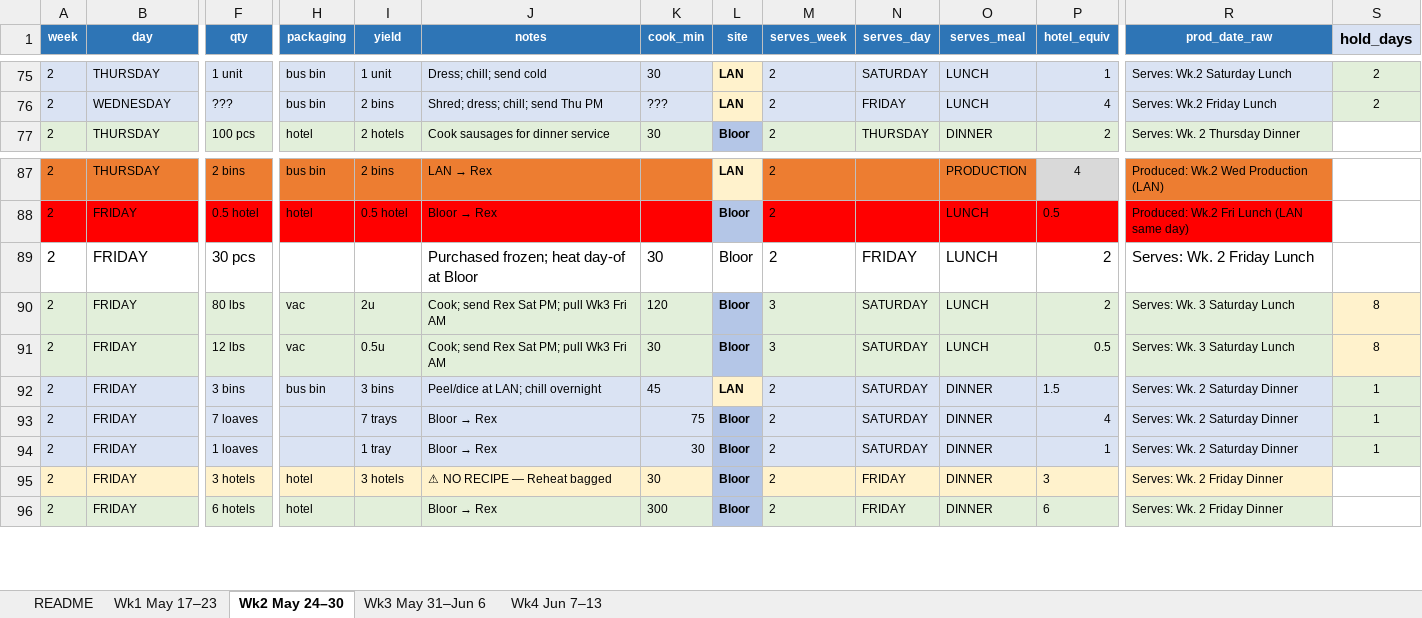
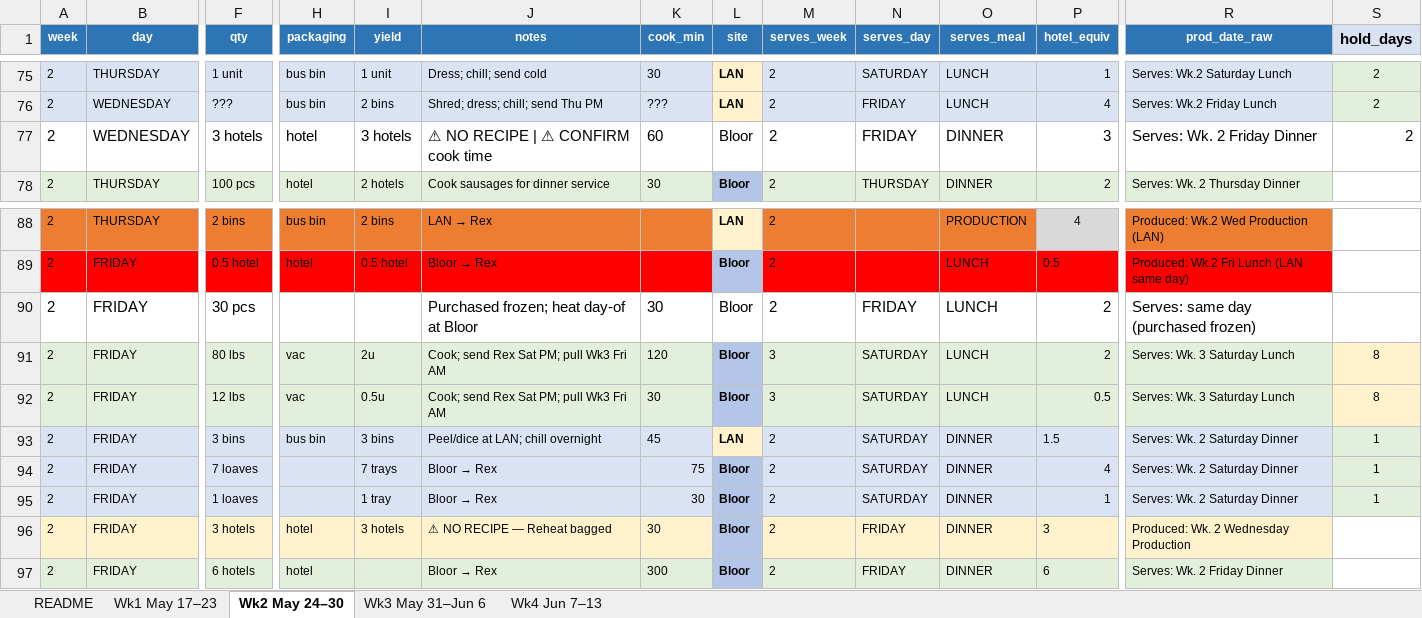
Before and after one commit to kennedyjasondavid-eng/conc-kitchen-hub, an Excel workbook: 00_Production_Source_Table.xlsx, sheet Wk2 May 24–30, drawn as a sheet; only a part is shown, gaps mark what is left out; values as stored, in another font and other column widths than the file's, no borders; addresses are those after the commit; rows hold the shown columns only; the diff names each change by its address in the sheet, - before the commit and + after, or states it on an @@ line.

```diff
--- a/00_Production_Source_Table.xlsx (sheet Wk2 May 24–30)
+++ b/00_Production_Source_Table.xlsx (sheet Wk2 May 24–30)
+row 77: 2 | WEDNESDAY | 3 hotels | hotel | 3 hotels | ⚠ NO RECIPE | ⚠ CONFIRM cook time | 60 | Bloor | 2 | FRIDAY | DINNER | 3 | Serves: Wk. 2 Friday Dinner | 2
-R90 (prod_date_raw): Serves: Wk. 2 Friday Lunch
+R90 (prod_date_raw): Serves: same day (purchased frozen)
-R96 (prod_date_raw): Serves: Wk. 2 Friday Dinner
+R96 (prod_date_raw): Produced: Wk. 2 Wednesday Production
```
Also changed, not shown: sheet Wk3 May 31–Jun 6, sheet Wk1 May 17–23, sheet Wk4 Jun 7–13, 2 other files.
